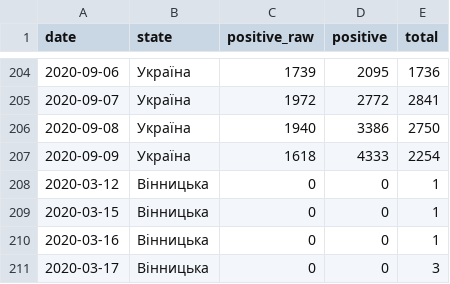
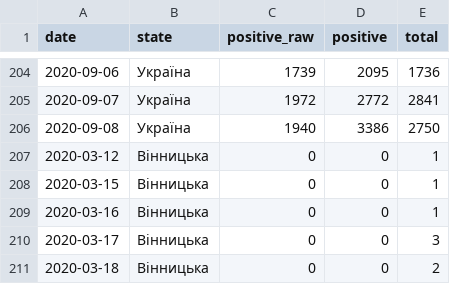
Before and after one commit to texty/covid_rt, a CSV file: data/states.csv, drawn as a sheet; only a part is shown, gaps mark what is left out; the shorter side is filled out with more unchanged rows.

Commit message:
Update states.csv

```diff
--- a/data/states.csv
+++ b/data/states.csv
@@ -206,3 +206,2 @@ date,state,positive_raw,positive,total
 2020-09-08,Україна,1940,3386,2750
-2020-09-09,Україна,1618,4333,2254
 2020-03-12,Вінницька,0,0,1
```
